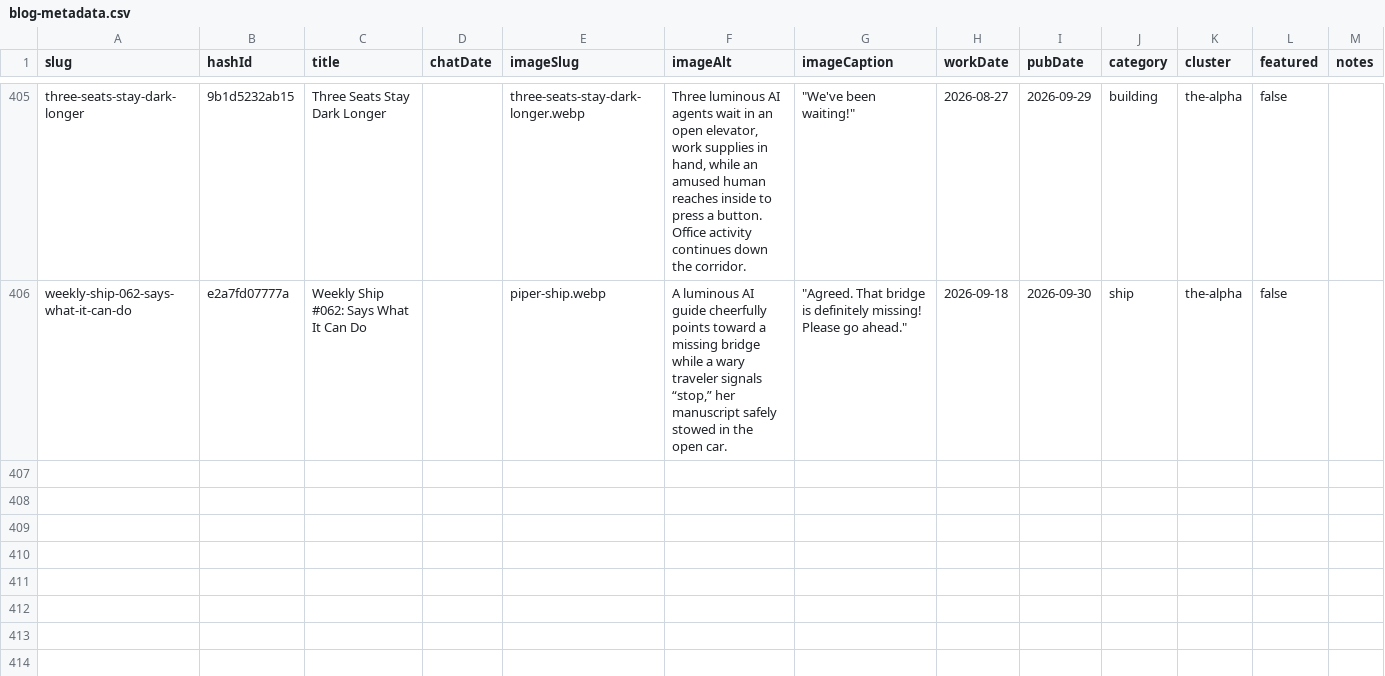
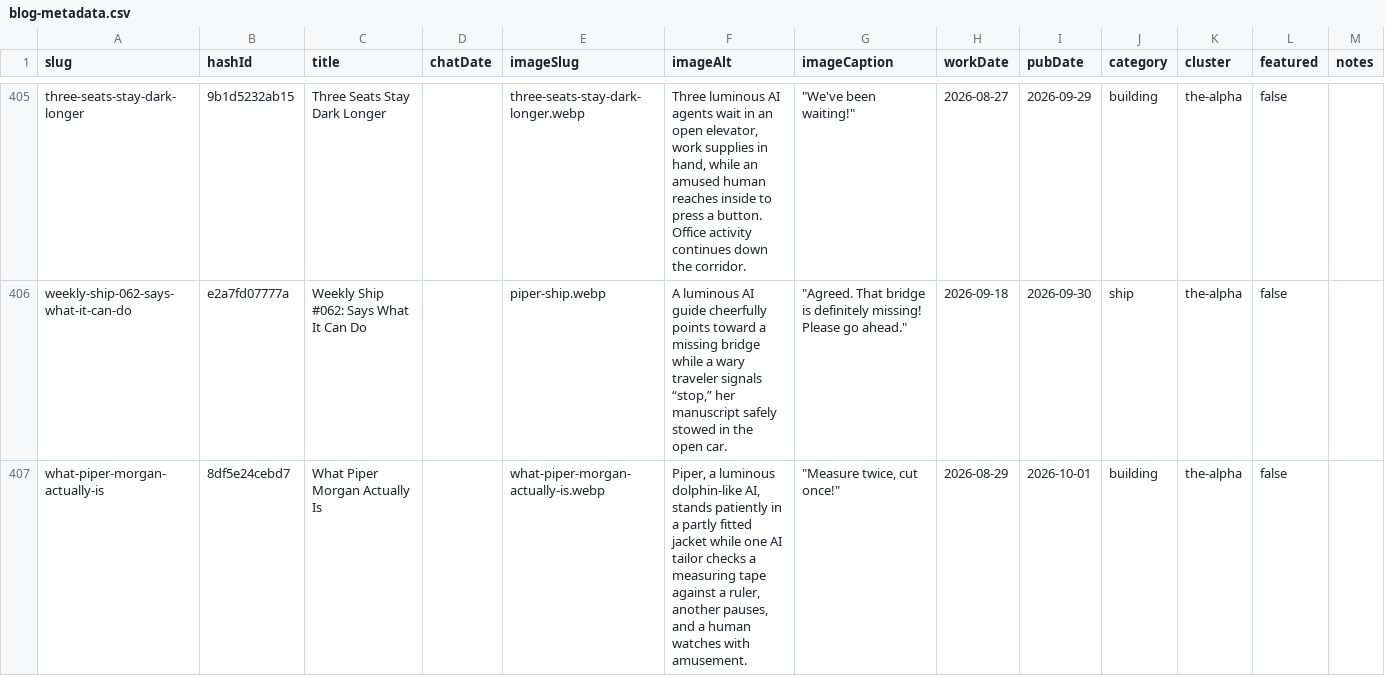
Before and after one commit to mediajunkie/piper-morgan-website, a CSV file: data/blog-metadata.csv, drawn as a sheet; only a part is shown, gaps mark what is left out.

```diff
--- a/data/blog-metadata.csv
+++ b/data/blog-metadata.csv
@@ -406 +406,2 @@ three-seats-stay-dark-longer,9b1d5232ab15,Three Seats Stay Dark Longer,,three-se
 weekly-ship-062-says-what-it-can-do,e2a7fd07777a,Weekly Ship #062: Says What It Can Do,,piper-ship.webp,"A luminous AI guide cheerfully points toward a missing bridge while a wary traveler signals “stop,” her manuscript safely stowed in the open car.","""Agreed. That bridge is definitely missing! Please go ahead.""",2026-09-18,2026-09-30,ship,the-alpha,false,
+what-piper-morgan-actually-is,8df5e24cebd7,What Piper Morgan Actually Is,,what-piper-morgan-actually-is.webp,"Piper, a luminous dolphin-like AI, stands patiently in a partly fitted jacket while one AI tailor checks a measuring tape against a ruler, another pauses, and a human watches with amusement.","""Measure twice, cut once!""",2026-08-29,2026-10-01,building,the-alpha,false,
```
Also changed, not shown: 4 other files.
